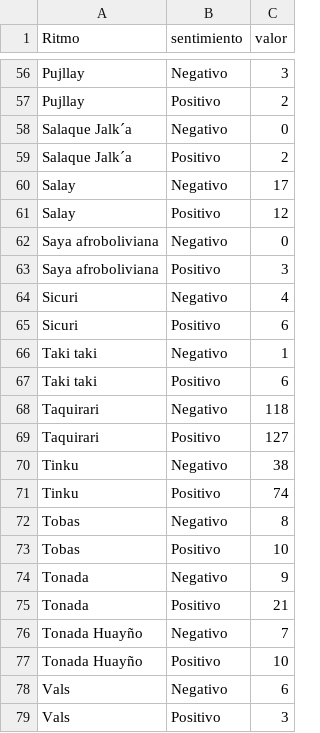
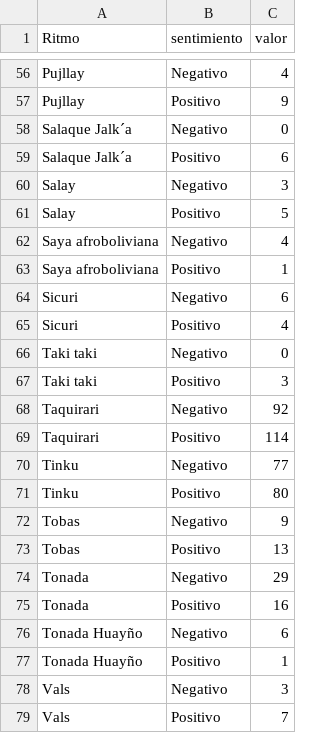
Before and after one commit to lab-tecnosocial/analisis-musica-folkbo, a CSV file: output/suma_sentimientos_ritmos_2.csv, drawn as a sheet; only a part is shown, gaps mark what is left out; the diff covers the shown part only; the diff names each change by its address in the sheet, - before the commit and + after, or states it on an @@ line.

```diff
--- a/output/suma_sentimientos_ritmos_2.csv
+++ b/output/suma_sentimientos_ritmos_2.csv
-C56 (valor): 3
+C56 (valor): 4
-C57 (valor): 2
+C57 (valor): 9
-C59 (valor): 2
+C59 (valor): 6
-C60 (valor): 17
+C60 (valor): 3
-C61 (valor): 12
+C61 (valor): 5
-C62 (valor): 0
+C62 (valor): 4
-C63 (valor): 3
+C63 (valor): 1
-C64 (valor): 4
+C64 (valor): 6
-C65 (valor): 6
+C65 (valor): 4
-C66 (valor): 1
+C66 (valor): 0
-C67 (valor): 6
+C67 (valor): 3
-C68 (valor): 118
+C68 (valor): 92
-C69 (valor): 127
+C69 (valor): 114
-C70 (valor): 38
+C70 (valor): 77
-C71 (valor): 74
+C71 (valor): 80
-C72 (valor): 8
+C72 (valor): 9
-C73 (valor): 10
+C73 (valor): 13
-C74 (valor): 9
+C74 (valor): 29
-C75 (valor): 21
+C75 (valor): 16
-C76 (valor): 7
+C76 (valor): 6
-C77 (valor): 10
+C77 (valor): 1
-C78 (valor): 6
+C78 (valor): 3
-C79 (valor): 3
+C79 (valor): 7
```
Also changed, not shown: 53 edited cells elsewhere in this file, output/palabras_conteo.csv, output/palabras_top10_por_ritmo.csv, 10 other files.
